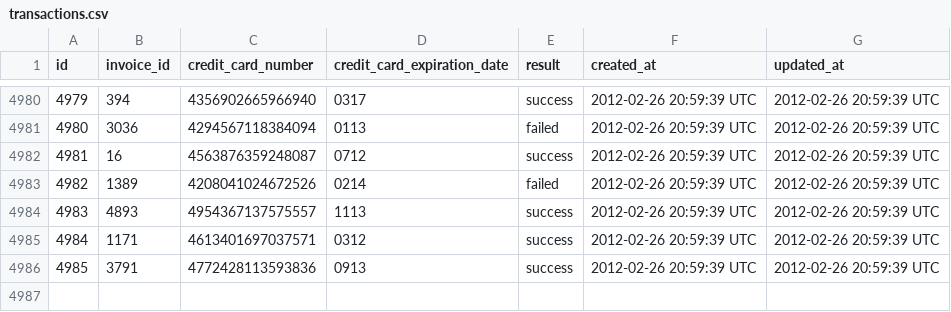
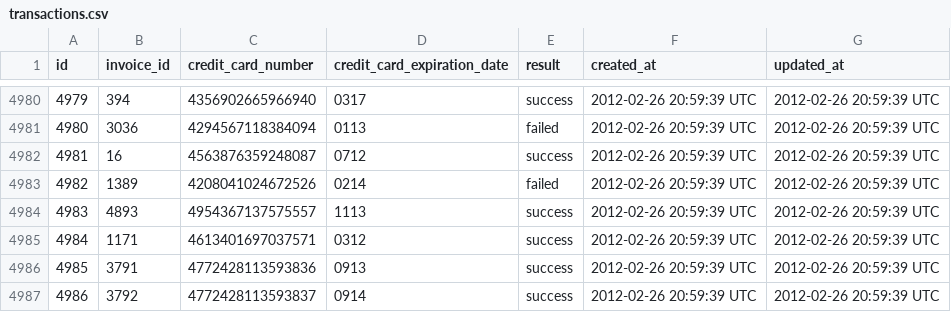
Before and after one commit to jordanfbeck0528/black_thursday, a CSV file: fixture_data/transactions.csv, drawn as a sheet; only a part is shown, gaps mark what is left out.

Commit message:
Add fixture files, update item_repo tests

```diff
--- a/fixture_data/transactions.csv
+++ b/fixture_data/transactions.csv
@@ -4986 +4986,2 @@ id,invoice_id,credit_card_number,credit_card_expiration_date,result,created_at,u
 4985,3791,4772428113593836,0913,success,2012-02-26 20:59:39 UTC,2012-02-26 20:59:39 UTC
+4986,3792,4772428113593837,0914,success,2012-02-26 20:59:39 UTC,2012-02-26 20:59:39 UTC
```
Also changed, not shown: fixture_data/customers_sample.csv, fixture_data/invoice_items_sample.csv, 6 other files.
